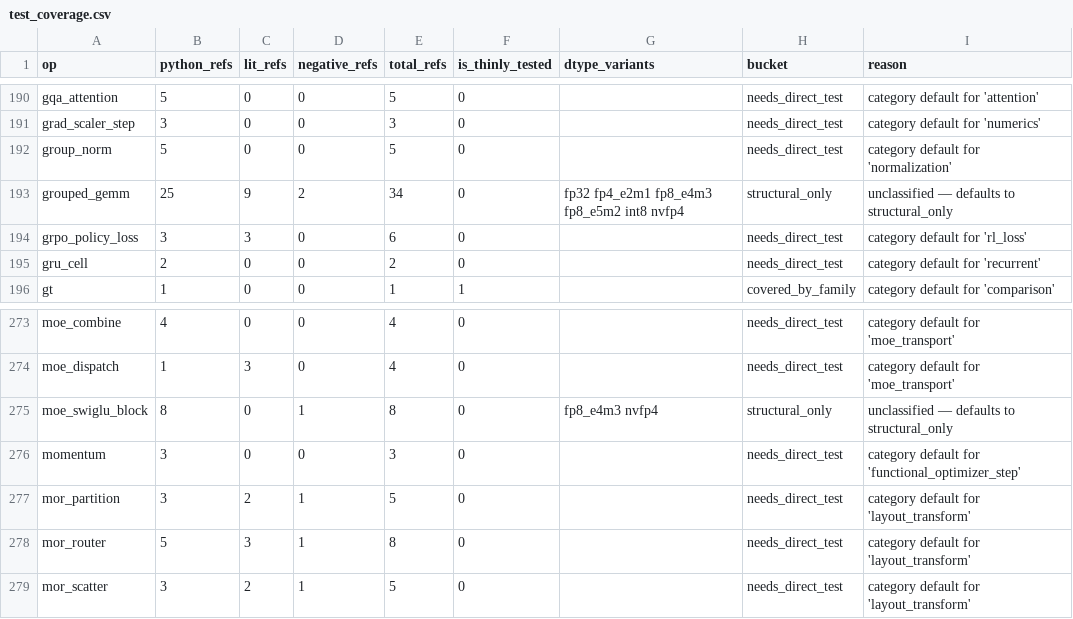
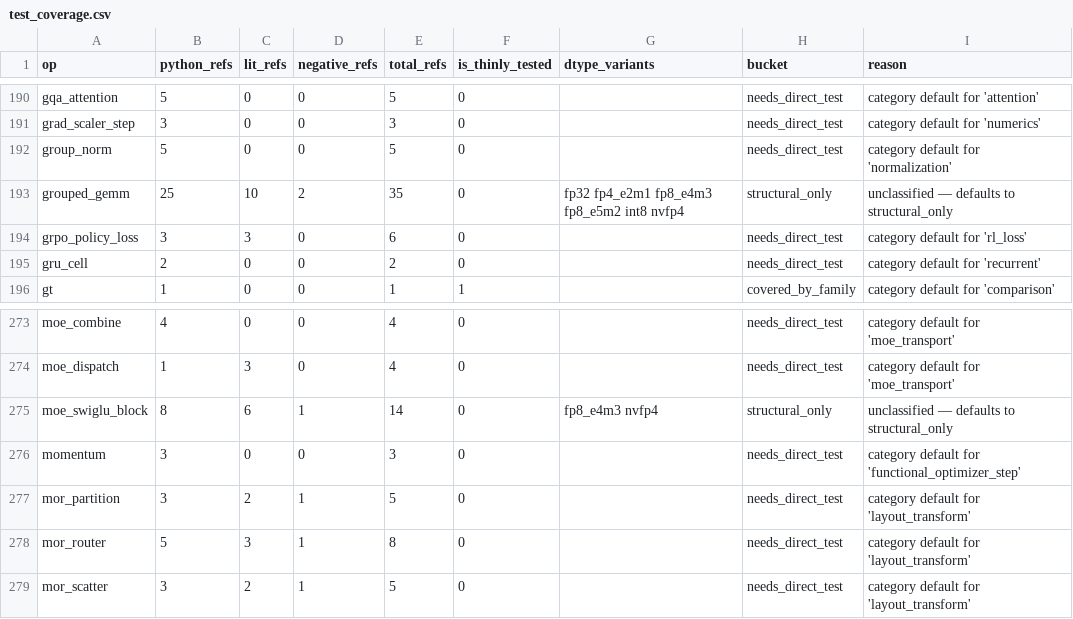
Before and after one commit to gstoner/tessera, a CSV file: docs/audit/generated/test_coverage.csv, drawn as a sheet; only a part is shown, gaps mark what is left out.

```diff
--- a/docs/audit/generated/test_coverage.csv
+++ b/docs/audit/generated/test_coverage.csv
@@ -192,3 +192,3 @@ grad_scaler_step,3,0,0,3,0,,needs_direct_test,category default for 'numerics'
 group_norm,5,0,0,5,0,,needs_direct_test,category default for 'normalization'
-grouped_gemm,25,9,2,34,0,fp32 fp4_e2m1 fp8_e4m3 fp8_e5m2 int8 nvfp4,structural_only,unclassified — defaults to structural_only
+grouped_gemm,25,10,2,35,0,fp32 fp4_e2m1 fp8_e4m3 fp8_e5m2 int8 nvfp4,structural_only,unclassified — defaults to structural_only
 grpo_policy_loss,3,3,0,6,0,,needs_direct_test,category default for 'rl_loss'
@@ -274,3 +274,3 @@ moe_combine,4,0,0,4,0,,needs_direct_test,category default for 'moe_transport'
 moe_dispatch,1,3,0,4,0,,needs_direct_test,category default for 'moe_transport'
-moe_swiglu_block,8,0,1,8,0,fp8_e4m3 nvfp4,structural_only,unclassified — defaults to structural_only
+moe_swiglu_block,8,6,1,14,0,fp8_e4m3 nvfp4,structural_only,unclassified — defaults to structural_only
 momentum,3,0,0,3,0,,needs_direct_test,category default for 'functional_optimizer_step'
```
Also changed, not shown: docs/audit/generated/verifier_coverage.csv, 6 other files.
